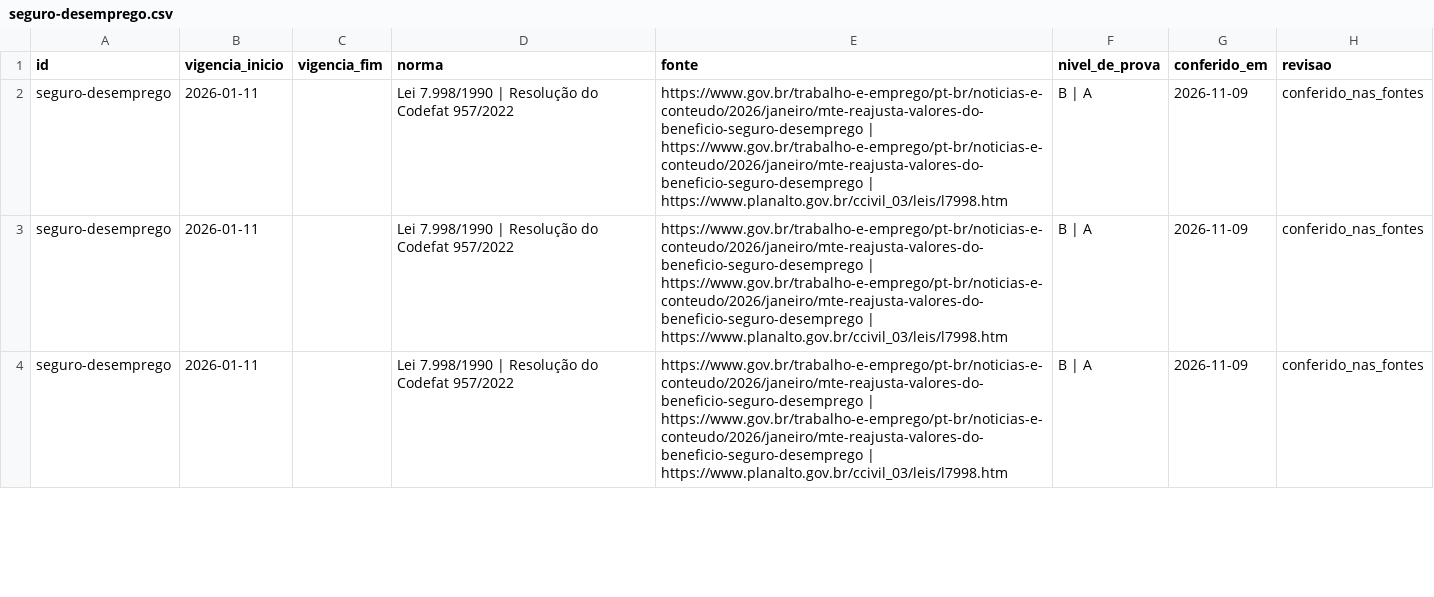
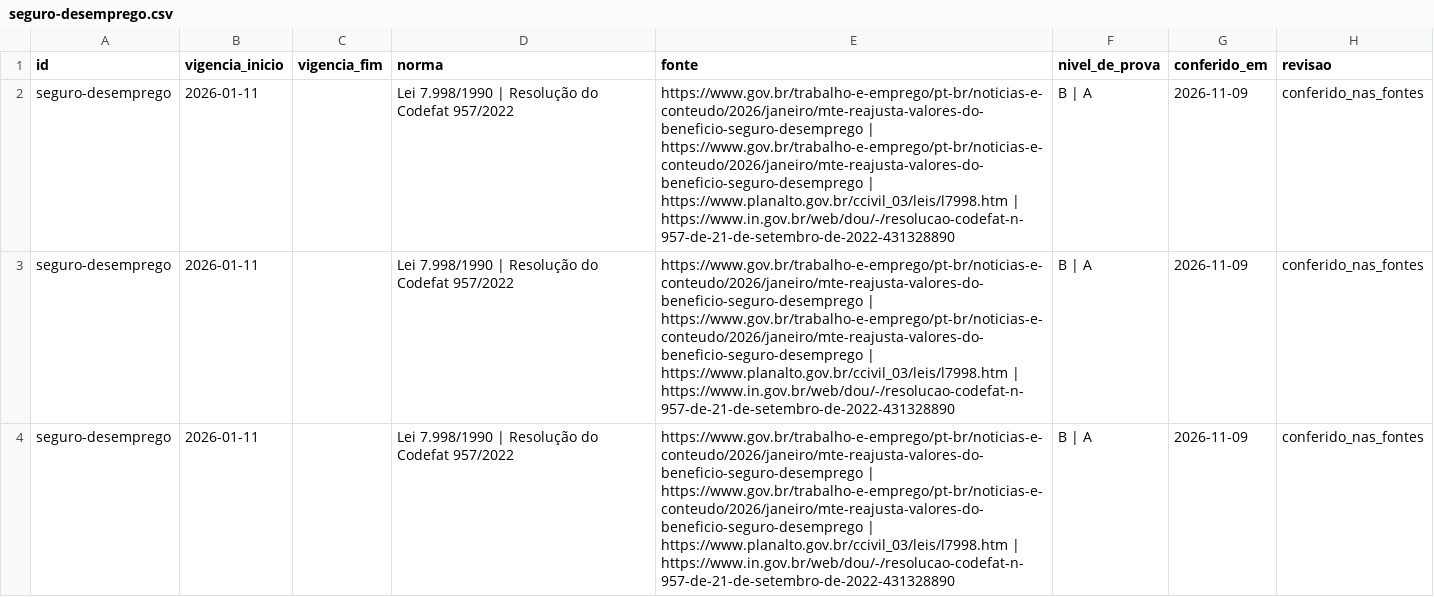
Before and after one commit to OtimizaPro/base-nacional-dados-trabalhistas-fiscais, a CSV file: dados/seguro-desemprego.csv, drawn as a sheet; only a part is shown; the diff covers the shown part only; the diff names each change by its address in the sheet, - before the commit and + after, or states it on an @@ line.

```diff
--- a/dados/seguro-desemprego.csv
+++ b/dados/seguro-desemprego.csv
-E2:E4 (fonte): …| https://www.planalto.gov.br/ccivil_03/leis/l7998.htm
+E2:E4 (fonte): …| https://www.planalto.gov.br/ccivil_03/leis/l7998.htm | https://www.in.gov.br/web/dou/-/resolucao-codefat-n-957-de-21-de-setembro-de-2022-431328890
```
Also changed, not shown: 6 edited cells elsewhere in this file, dados/piso-salarial-sp.csv, dados/salario-familia.csv, 17 other files.
